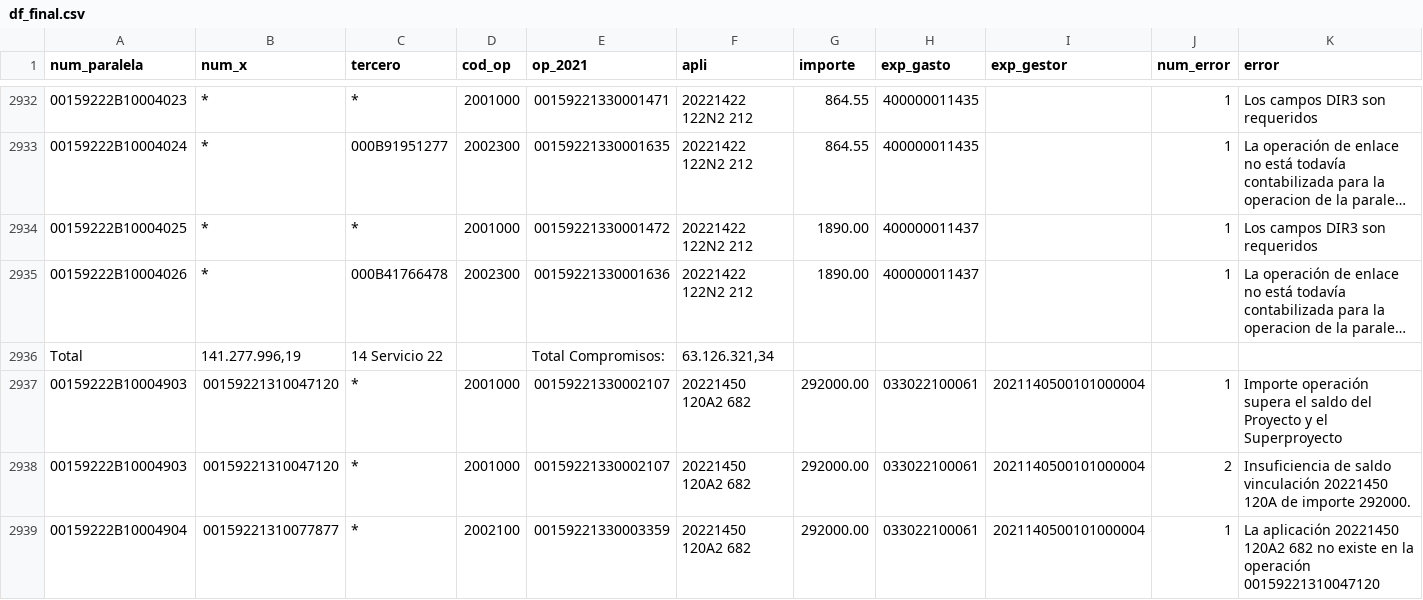
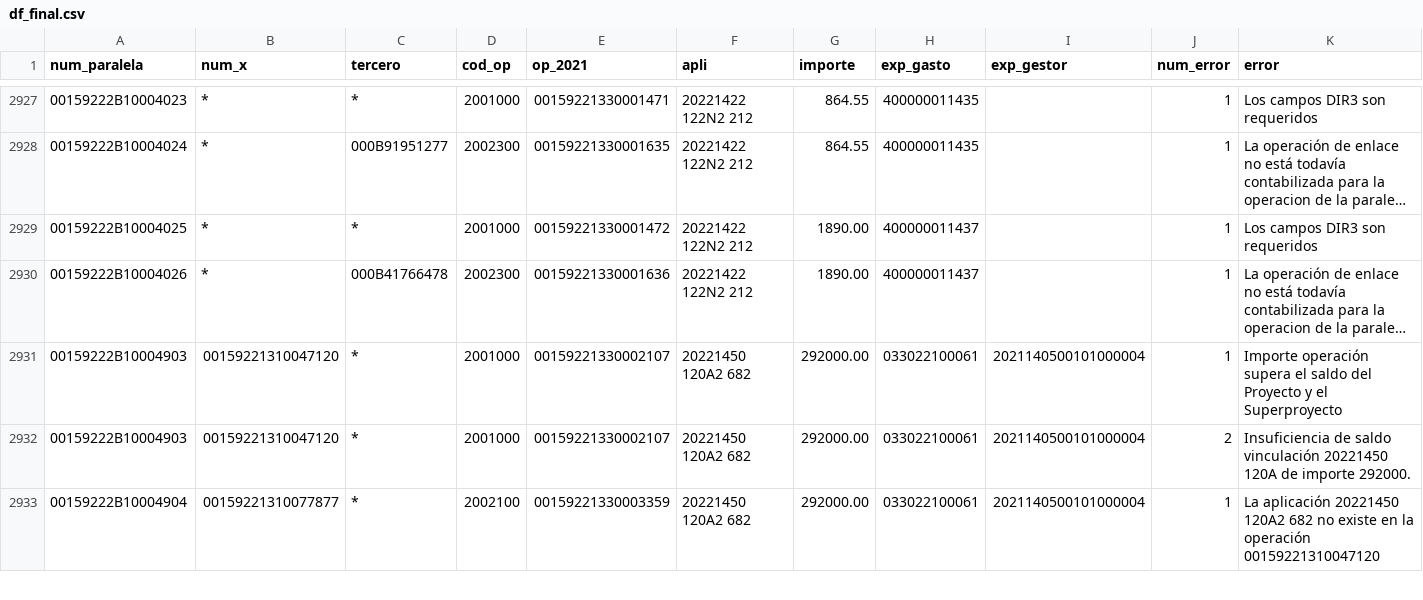
Before and after one commit to RAGMdE/Proyectos_TB, a CSV file: Errores/df_final.csv, drawn as a sheet; only a part is shown, gaps mark what is left out; long unchanged cells end in …; the diff covers the shown part only; the diff names each change by its address in the sheet, - before the commit and + after, or states it on an @@ line.

```diff
--- a/Errores/df_final.csv
+++ b/Errores/df_final.csv
-row 2936: Total | 141.277.996,19 | 14 Servicio 22 |  | Total Compromisos: | 63.126.321,34
```
Also changed, not shown: 5 removed rows elsewhere in this file, 1 other file.
